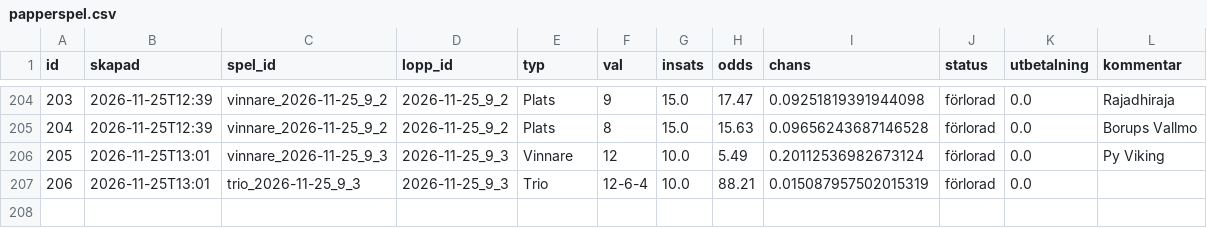
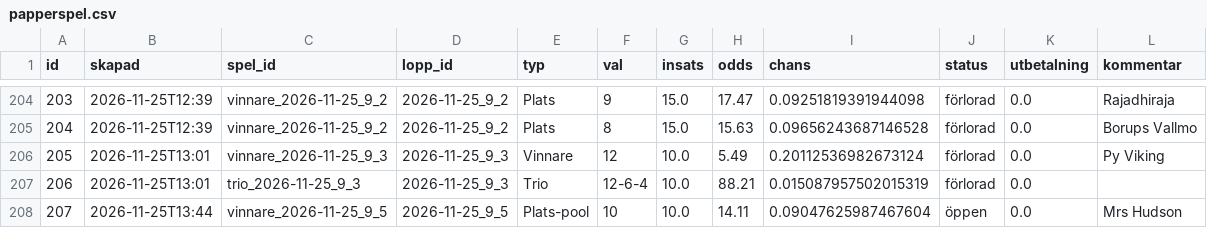
Before and after one commit to fredriklofsten/atg-bot, a CSV file: data/papperspel.csv, drawn as a sheet; only a part is shown, gaps mark what is left out; the diff names each change by its address in the sheet, - before the commit and + after, or states it on an @@ line.

```diff
--- a/data/papperspel.csv
+++ b/data/papperspel.csv
+row 208: 207 | 2026-11-25T13:44 | vinnare_2026-11-25_9_5 | 2026-11-25_9_5 | Plats-pool | 10 | 10.0 | 14.11 | 0.09047625987467604 | öppen | 0.0 | Mrs Hudson
```
Also changed, not shown: data/arena.csv, data/arena_chanser.csv, 11 other files.
